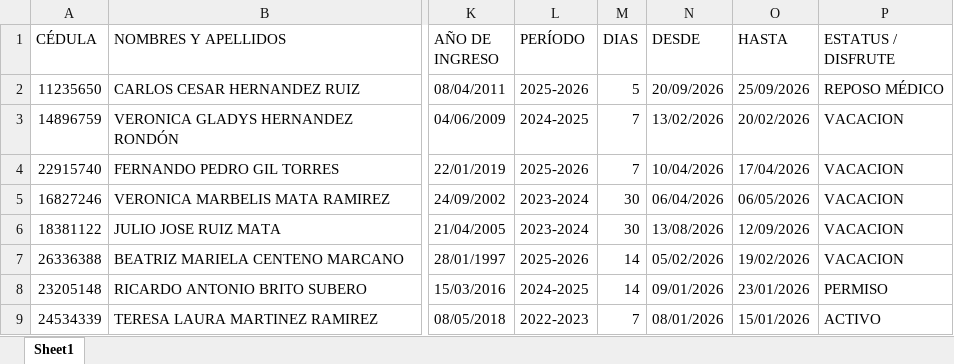
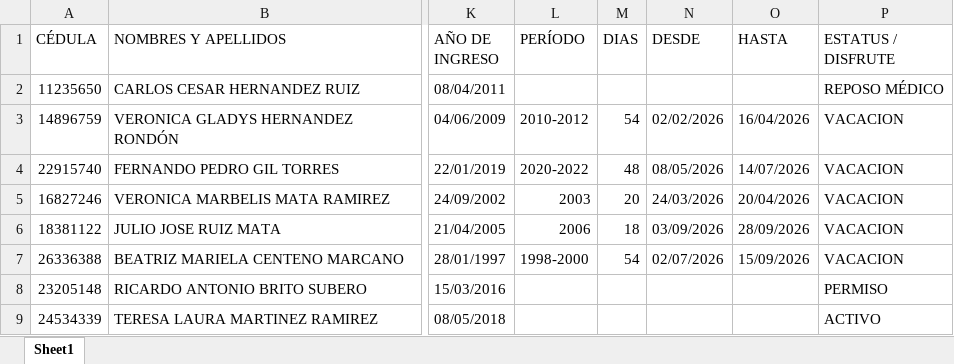
Before and after one commit to guref/humnt-DAP, an Excel workbook: data/base_datos_personal_monagas_250.xlsx, sheet Sheet1, drawn as a sheet; only a part is shown, gaps mark what is left out; values as stored, in another font and other column widths than the file's, no cell formats; the diff covers the shown part only; the diff names each change by its address in the sheet, - before the commit and + after, or states it on an @@ line.

Commit message:
Add files via upload

```diff
--- a/data/base_datos_personal_monagas_250.xlsx (sheet Sheet1)
+++ b/data/base_datos_personal_monagas_250.xlsx (sheet Sheet1)
-L2 (PERÍODO): 2025-2026
+L2 (PERÍODO): (empty)
-M2 (DIAS): 5
+M2 (DIAS): (empty)
-N2 (DESDE): 20/09/2026
+N2 (DESDE): (empty)
-O2 (HASTA): 25/09/2026
+O2 (HASTA): (empty)
-L3 (PERÍODO): 2024-2025
+L3 (PERÍODO): 2010-2012
-M3 (DIAS): 7
+M3 (DIAS): 54
-N3 (DESDE): 13/02/2026
+N3 (DESDE): 02/02/2026
-O3 (HASTA): 20/02/2026
+O3 (HASTA): 16/04/2026
-L4 (PERÍODO): 2025-2026
+L4 (PERÍODO): 2020-2022
-M4 (DIAS): 7
+M4 (DIAS): 48
-N4 (DESDE): 10/04/2026
+N4 (DESDE): 08/05/2026
-O4 (HASTA): 17/04/2026
+O4 (HASTA): 14/07/2026
-L5 (PERÍODO): 2023-2024
+L5 (PERÍODO): 2003
-M5 (DIAS): 30
+M5 (DIAS): 20
-N5 (DESDE): 06/04/2026
+N5 (DESDE): 24/03/2026
-O5 (HASTA): 06/05/2026
+O5 (HASTA): 20/04/2026
-L6 (PERÍODO): 2023-2024
+L6 (PERÍODO): 2006
-M6 (DIAS): 30
+M6 (DIAS): 18
-N6 (DESDE): 13/08/2026
+N6 (DESDE): 03/09/2026
-O6 (HASTA): 12/09/2026
+O6 (HASTA): 28/09/2026
-L7 (PERÍODO): 2025-2026
+L7 (PERÍODO): 1998-2000
-M7 (DIAS): 14
+M7 (DIAS): 54
-N7 (DESDE): 05/02/2026
+N7 (DESDE): 02/07/2026
-O7 (HASTA): 19/02/2026
+O7 (HASTA): 15/09/2026
-L8 (PERÍODO): 2024-2025
+L8 (PERÍODO): (empty)
-M8 (DIAS): 14
+M8 (DIAS): (empty)
-N8 (DESDE): 09/01/2026
+N8 (DESDE): (empty)
-O8 (HASTA): 23/01/2026
+O8 (HASTA): (empty)
-L9 (PERÍODO): 2022-2023
+L9 (PERÍODO): (empty)
-M9 (DIAS): 7
+M9 (DIAS): (empty)
-N9 (DESDE): 08/01/2026
+N9 (DESDE): (empty)
-O9 (HASTA): 15/01/2026
+O9 (HASTA): (empty)
```
Also changed, not shown: 961 edited cells elsewhere in this sheet, cell formats.
